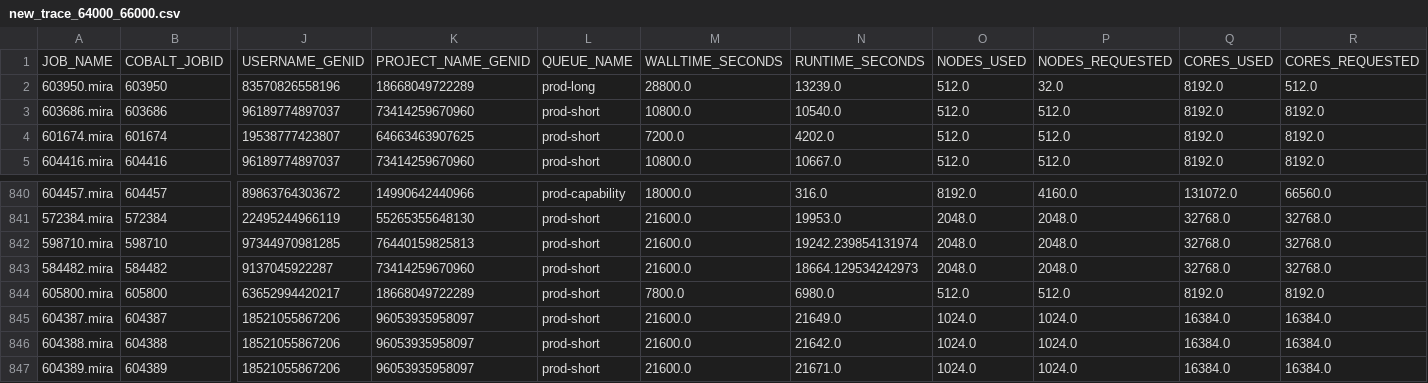
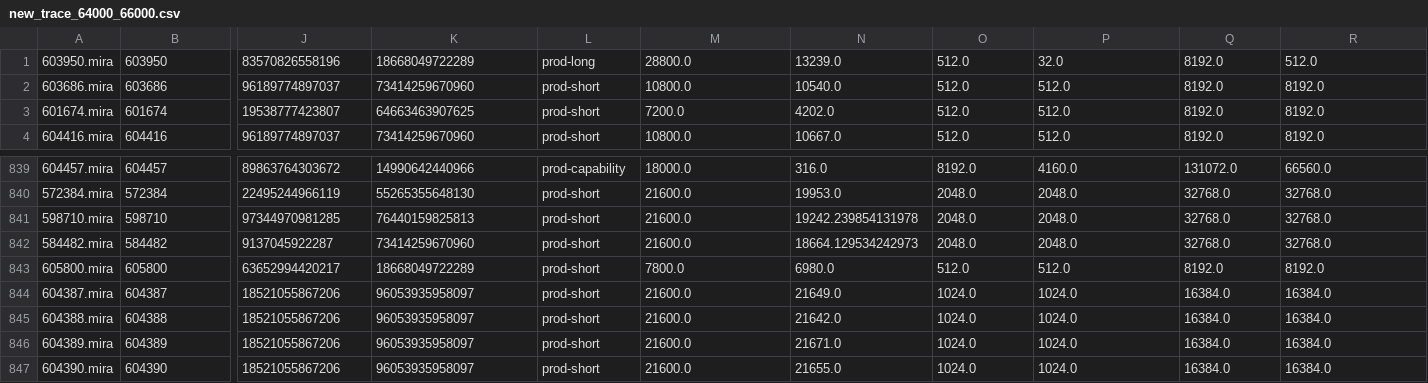
Before and after one commit to rajatkha-maroon/Data-intensive-Project, a CSV file: draw_trace/new_traces/new_trace_64000_66000.csv, drawn as a sheet; only a part is shown, gaps mark what is left out; the shorter side is filled out with more unchanged rows; removed rows and columns are numbered as before the commit, all else as after; rows hold the shown columns only; the diff names each change by its address in the sheet, - before the commit and + after, or states it on an @@ line.

```diff
--- a/draw_trace/new_traces/new_trace_64000_66000.csv
+++ b/draw_trace/new_traces/new_trace_64000_66000.csv
-row 1: JOB_NAME | COBALT_JOBID | USERNAME_GENID | PROJECT_NAME_GENID | QUEUE_NAME | WALLTIME_SECONDS | RUNTIME_SECONDS | NODES_USED | NODES_REQUESTED | CORES_USED | CORES_REQUESTED
-N841: 19242.239854131974
+N841: 19242.239854131978
```
Also changed, not shown: draw_trace/new_traces/new_trace_24000_26000.csv, draw_trace/new_traces/new_trace_4000_6000.csv, 40 other files.
